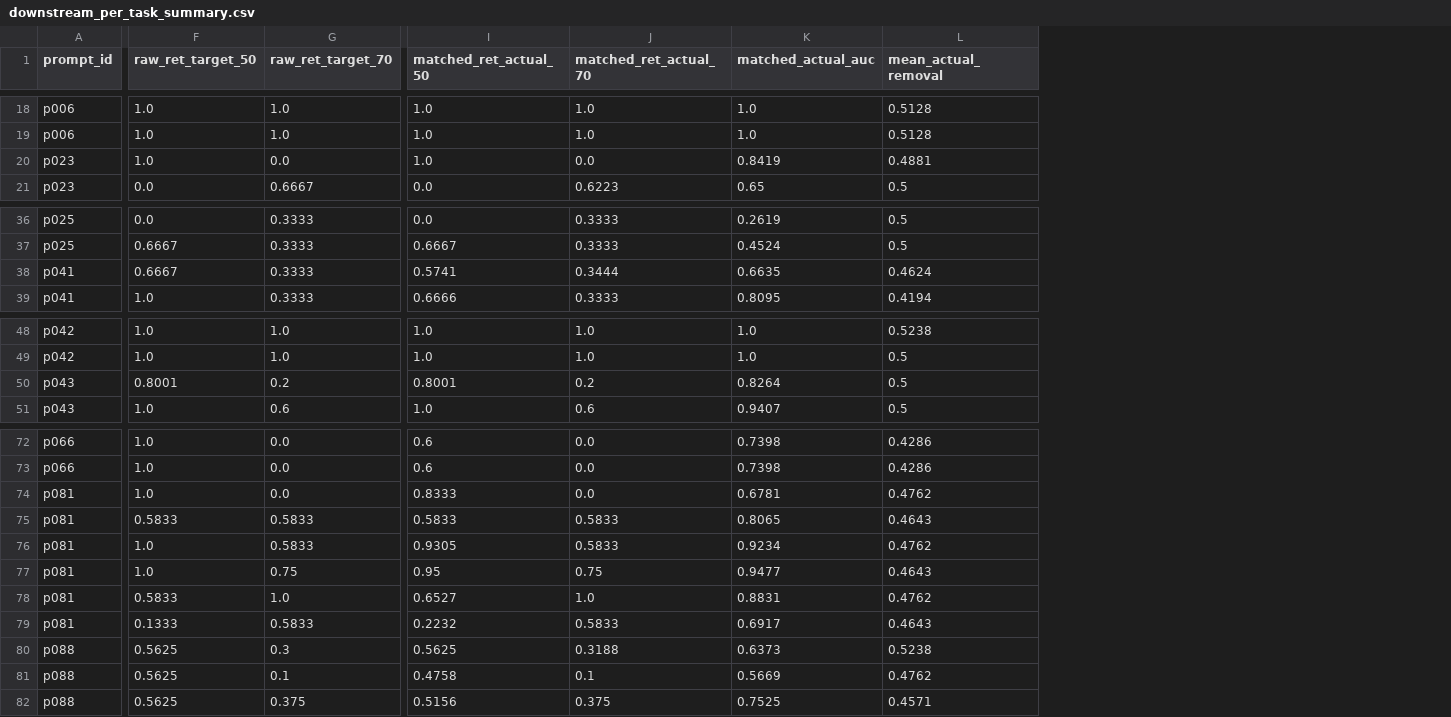
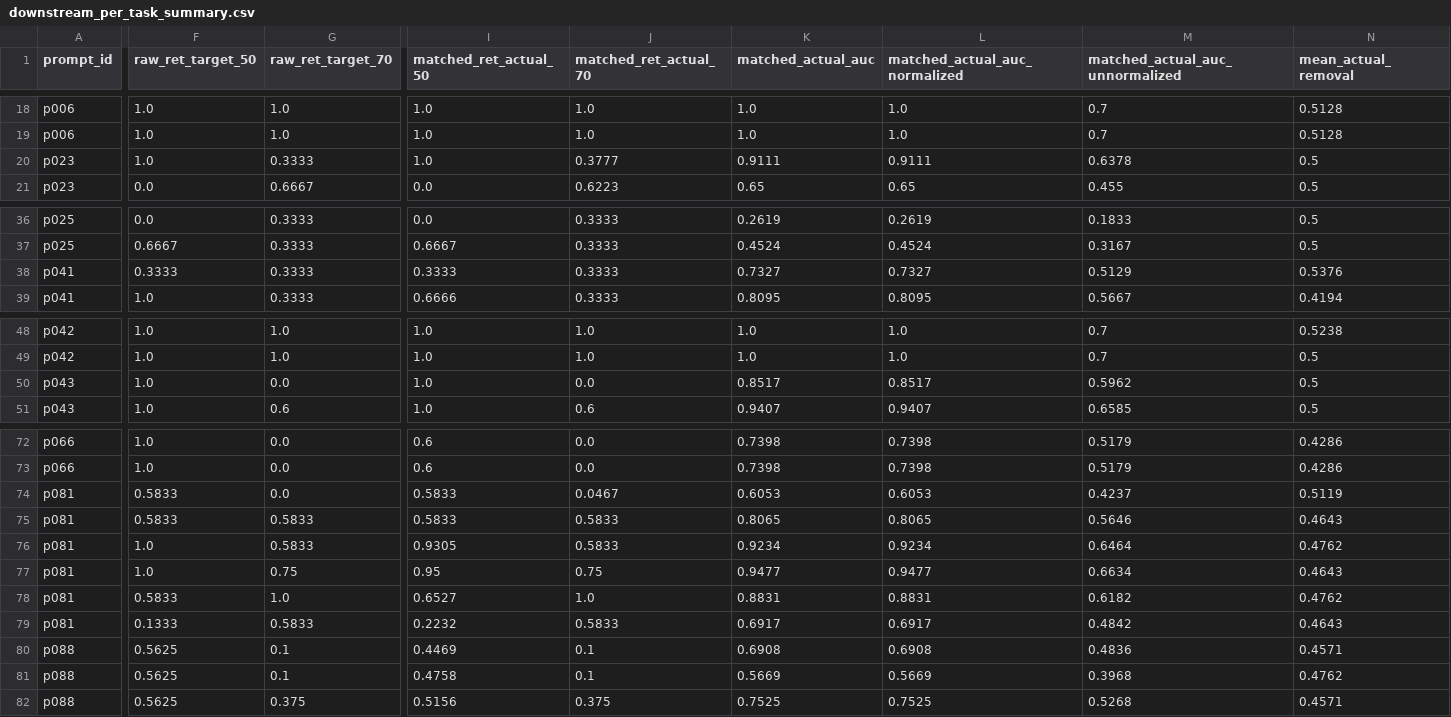
Before and after one commit to aditya-10k/sculp, a CSV file: results/tables/downstream_per_task_summary.csv, drawn as a sheet; only a part is shown, gaps mark what is left out; addresses are those after the commit; the diff covers the shown part only; the diff names each change by its address in the sheet, - before the commit and + after, or states it on an @@ line.

```diff
--- a/results/tables/downstream_per_task_summary.csv
+++ b/results/tables/downstream_per_task_summary.csv
+column L (matched_actual_auc_normalized), rows 18-21: 1.0 | 1.0 | 0.9111 | 0.65; rows 36-39: 0.2619 | 0.4524 | 0.7327 | 0.8095; rows 48-51: 1.0 | 1.0 | 0.8517 | 0.9407; rows 72-82: 0.7398 | 0.7398 | 0.6053 | 0.8065 | 0.9234 | 0.9477 | 0.8831 | 0.6917 | 0.6908 | 0.5669 | 0.7525
+column M (matched_actual_auc_unnormalized), rows 18-21: 0.7 | 0.7 | 0.6378 | 0.455; rows 36-39: 0.1833 | 0.3167 | 0.5129 | 0.5667; rows 48-51: 0.7 | 0.7 | 0.5962 | 0.6585; rows 72-82: 0.5179 | 0.5179 | 0.4237 | 0.5646 | 0.6464 | 0.6634 | 0.6182 | 0.4842 | 0.4836 | 0.3968 | 0.5268
-G20 (raw_ret_target_70): 0.0
+G20 (raw_ret_target_70): 0.3333
-J20 (matched_ret_actual_70): 0.0
+J20 (matched_ret_actual_70): 0.3777
-K20 (matched_actual_auc): 0.8419
+K20 (matched_actual_auc): 0.9111
-N20 (mean_actual_removal): 0.4881
+N20 (mean_actual_removal): 0.5
-F38 (raw_ret_target_50): 0.6667
+F38 (raw_ret_target_50): 0.3333
-I38 (matched_ret_actual_50): 0.5741
+I38 (matched_ret_actual_50): 0.3333
-J38 (matched_ret_actual_70): 0.3444
+J38 (matched_ret_actual_70): 0.3333
-K38 (matched_actual_auc): 0.6635
+K38 (matched_actual_auc): 0.7327
-N38 (mean_actual_removal): 0.4624
+N38 (mean_actual_removal): 0.5376
-F50 (raw_ret_target_50): 0.8001
+F50 (raw_ret_target_50): 1.0
-G50 (raw_ret_target_70): 0.2
+G50 (raw_ret_target_70): 0.0
-I50 (matched_ret_actual_50): 0.8001
+I50 (matched_ret_actual_50): 1.0
-J50 (matched_ret_actual_70): 0.2
+J50 (matched_ret_actual_70): 0.0
-K50 (matched_actual_auc): 0.8264
+K50 (matched_actual_auc): 0.8517
-F74 (raw_ret_target_50): 1.0
+F74 (raw_ret_target_50): 0.5833
-I74 (matched_ret_actual_50): 0.8333
+I74 (matched_ret_actual_50): 0.5833
-J74 (matched_ret_actual_70): 0.0
+J74 (matched_ret_actual_70): 0.0467
-K74 (matched_actual_auc): 0.6781
+K74 (matched_actual_auc): 0.6053
-N74 (mean_actual_removal): 0.4762
+N74 (mean_actual_removal): 0.5119
-G80 (raw_ret_target_70): 0.3
+G80 (raw_ret_target_70): 0.1
-I80 (matched_ret_actual_50): 0.5625
+I80 (matched_ret_actual_50): 0.4469
-J80 (matched_ret_actual_70): 0.3188
+J80 (matched_ret_actual_70): 0.1
-K80 (matched_actual_auc): 0.6373
+K80 (matched_actual_auc): 0.6908
-N80 (mean_actual_removal): 0.5238
+N80 (mean_actual_removal): 0.4571
```
Also changed, not shown: 53 edited cells elsewhere in this file, results/tables/attribution_faithfulness.csv, results/tables/downstream_matched_comparison.csv, 19 other files.
